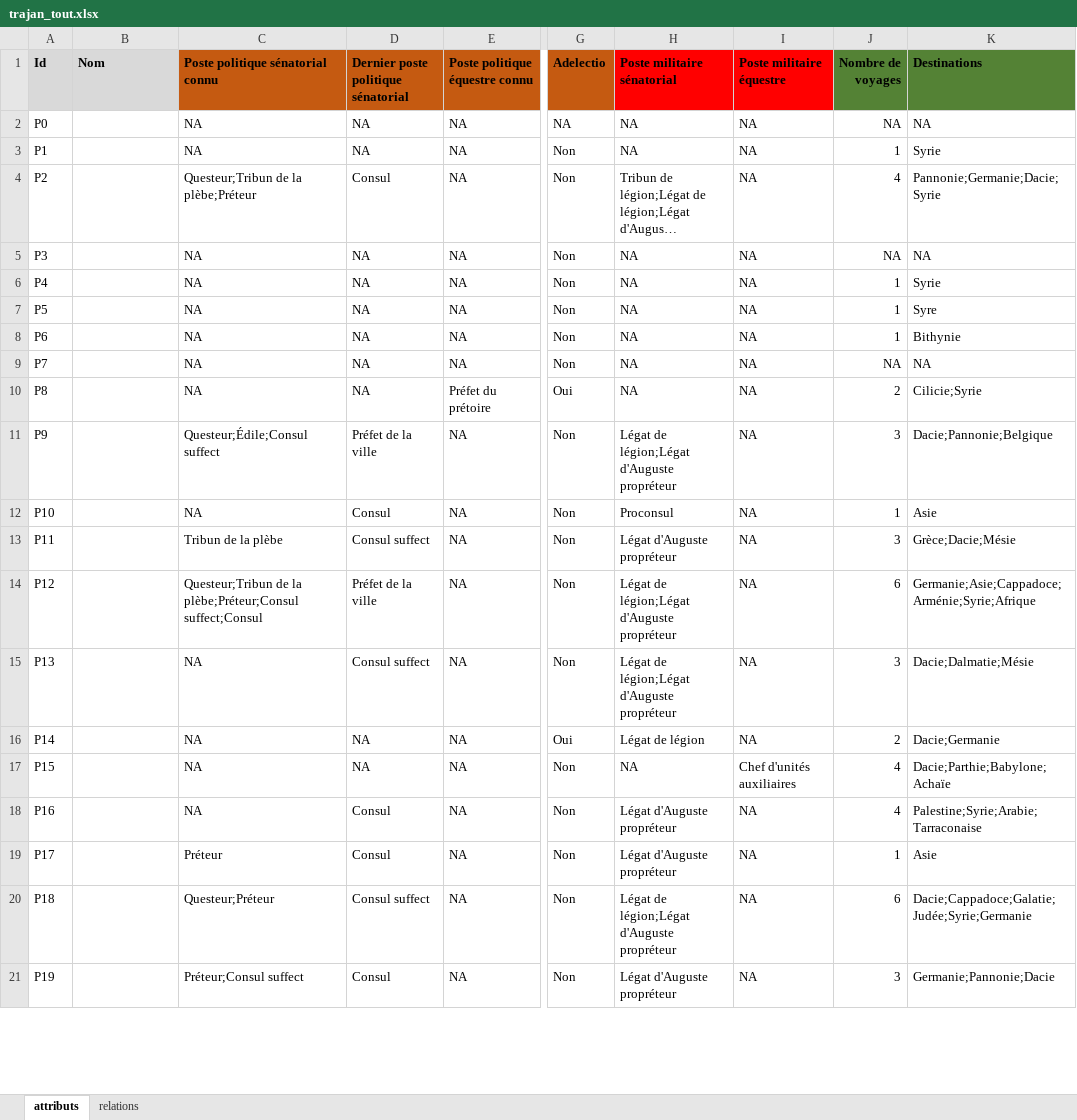
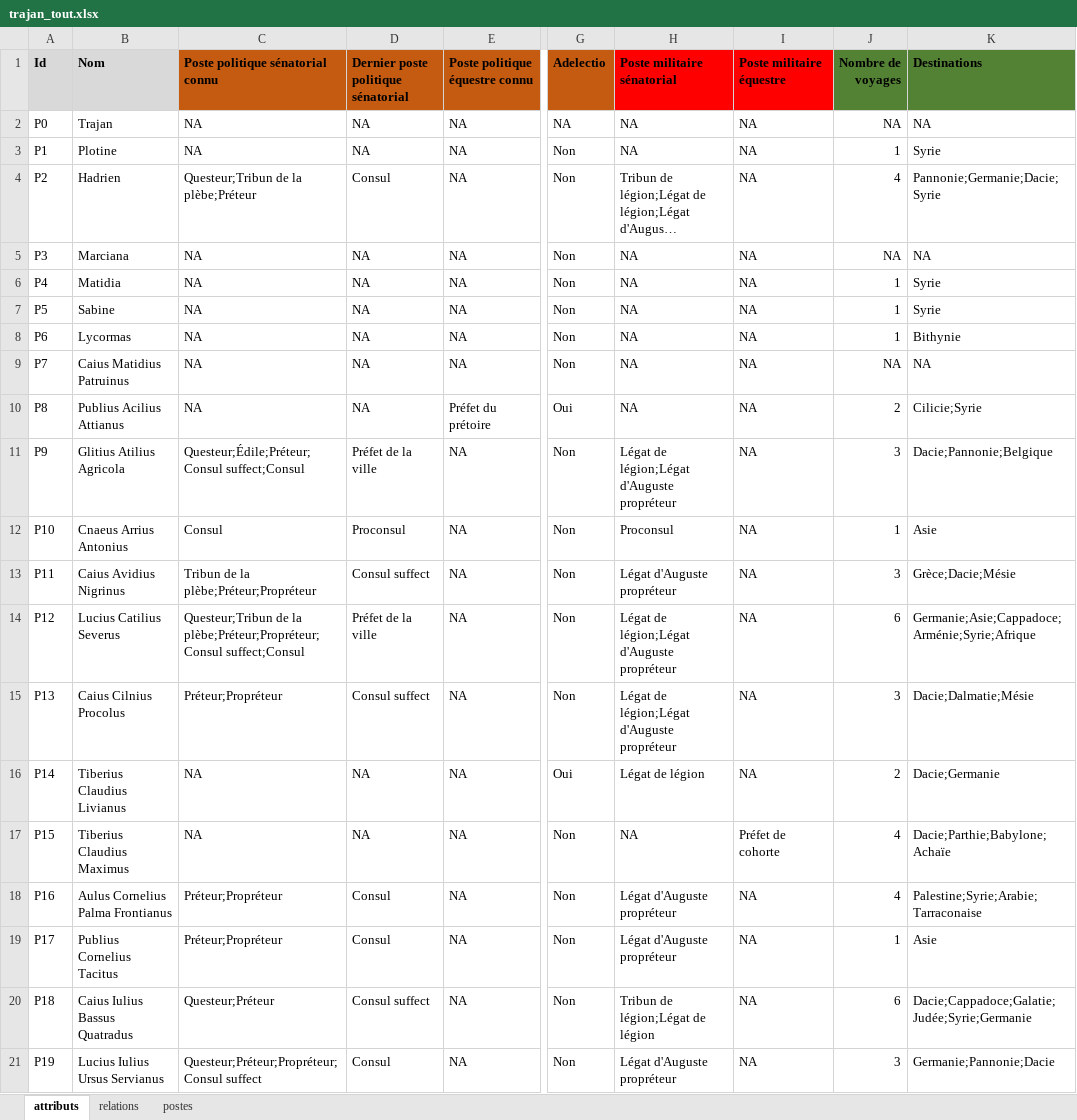
Before and after one commit to CompNet/TrajanNet, an Excel workbook: data/tables/trajan_tout.xlsx, sheet attributs, drawn as a sheet; only a part is shown, gaps mark what is left out; long unchanged cells end in …; values as stored, in another font and other column widths than the file's, no borders; the diff covers the shown part only; the diff names each change by its address in the sheet, - before the commit and + after, or states it on an @@ line.

```diff
--- a/data/tables/trajan_tout.xlsx (sheet attributs)
+++ b/data/tables/trajan_tout.xlsx (sheet attributs)
+sheet tab: postes
-B2 (Nom): (empty)
+B2 (Nom): Trajan
-B3 (Nom): (empty)
+B3 (Nom): Plotine
-B4 (Nom): (empty)
+B4 (Nom): Hadrien
-B5 (Nom): (empty)
+B5 (Nom): Marciana
-B6 (Nom): (empty)
+B6 (Nom): Matidia
-B7 (Nom): (empty)
+B7 (Nom): Sabine
-K7 (Destinations): Syre
+K7 (Destinations): Syrie
-B8 (Nom): (empty)
+B8 (Nom): Lycormas
-B9 (Nom): (empty)
+B9 (Nom): Caius Matidius Patruinus
-B10 (Nom): (empty)
+B10 (Nom): Publius Acilius Attianus
-B11 (Nom): (empty)
+B11 (Nom): Glitius Atilius Agricola
-C11 (Poste politique sénatorial connu): Questeur;Édile;Consul suffect
+C11 (Poste politique sénatorial connu): Questeur;Édile;Préteur;Consul suffect;Consul
-B12 (Nom): (empty)
+B12 (Nom): Cnaeus Arrius Antonius
-C12 (Poste politique sénatorial connu): NA
+C12 (Poste politique sénatorial connu): Consul
-D12: Consul
+D12: Proconsul
-B13 (Nom): (empty)
+B13 (Nom): Caius Avidius Nigrinus
-C13 (Poste politique sénatorial connu): Tribun de la plèbe
+C13 (Poste politique sénatorial connu): Tribun de la plèbe;Préteur;Propréteur
-B14 (Nom): (empty)
+B14 (Nom): Lucius Catilius Severus
-C14 (Poste politique sénatorial connu): …de la plèbe;Préteur;Consul suffect;Consul
+C14 (Poste politique sénatorial connu): …de la plèbe;Préteur;Propréteur;Consul suffect;Consul
-B15 (Nom): (empty)
+B15 (Nom): Caius Cilnius Procolus
-C15 (Poste politique sénatorial connu): NA
+C15 (Poste politique sénatorial connu): Préteur;Propréteur
-B16 (Nom): (empty)
+B16 (Nom): Tiberius Claudius Livianus
-B17 (Nom): (empty)
+B17 (Nom): Tiberius Claudius Maximus
-I17 (Poste militaire équestre): Chef d'unités auxiliaires
+I17 (Poste militaire équestre): Préfet de cohorte
-B18 (Nom): (empty)
+B18 (Nom): Aulus Cornelius Palma Frontianus
-C18 (Poste politique sénatorial connu): NA
+C18 (Poste politique sénatorial connu): Préteur;Propréteur
-B19 (Nom): (empty)
+B19 (Nom): Publius Cornelius Tacitus
-C19 (Poste politique sénatorial connu): Préteur
+C19 (Poste politique sénatorial connu): Préteur;Propréteur
-B20 (Nom): (empty)
+B20 (Nom): Caius Iulius Bassus Quatradus
-H20 (Poste militaire sénatorial): Légat de légion;Légat d'Auguste propréteur
+H20 (Poste militaire sénatorial): Tribun de légion;Légat de légion
-B21 (Nom): (empty)
+B21 (Nom): Lucius Iulius Ursus Servianus
-C21 (Poste politique sénatorial connu): Préteur;Consul suffect
+C21 (Poste politique sénatorial connu): Questeur;Préteur;Propréteur;Consul suffect
```
Also changed, not shown: 99 edited cells elsewhere in this sheet, 11 other files.
